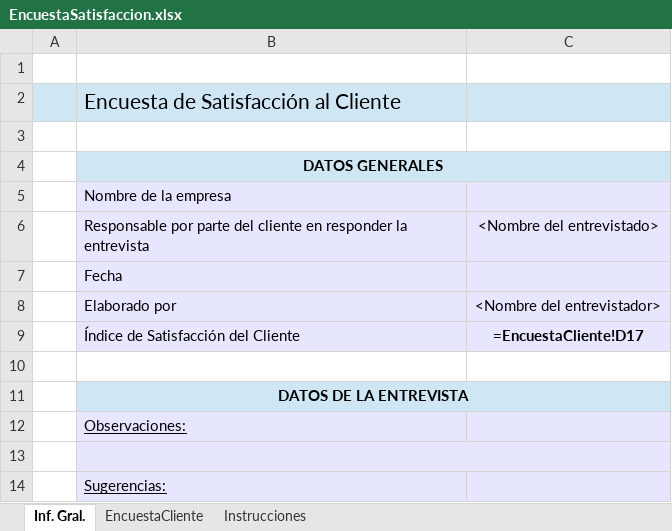
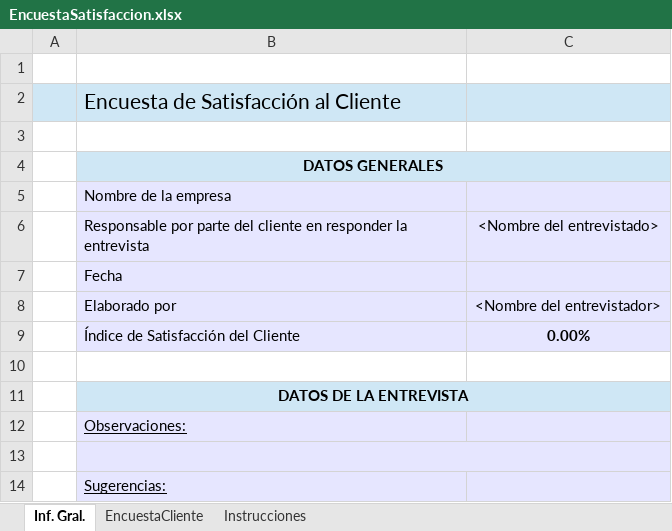
Before and after one commit to jovannyzepeda/escuela1, an Excel workbook: qualtcom/Procesos/Encuestas de Satisfaccion/EncuestaSatisfaccion.xlsx, sheet Inf. Gral., drawn as a sheet; values as stored, in another font and other column widths than the file's, no borders; formulas without a stored value are shown as written; the diff names each change by its address in the sheet, - before the commit and + after, or states it on an @@ line.

```diff
--- a/qualtcom/Procesos/Encuestas de Satisfaccion/EncuestaSatisfaccion.xlsx (sheet Inf. Gral.)
+++ b/qualtcom/Procesos/Encuestas de Satisfaccion/EncuestaSatisfaccion.xlsx (sheet Inf. Gral.)
-C9: =EncuestaCliente!D17
+C9: 0.00%
```
Also changed, not shown: sheet EncuestaCliente, qualtcom/Organizacional/Calidad/Checklist_Organizacional_YYMMDD.xlsx, qualtcom/Organizacional/Calidad/PTL_Checklist_procesos.xlsx, 25 other files.
